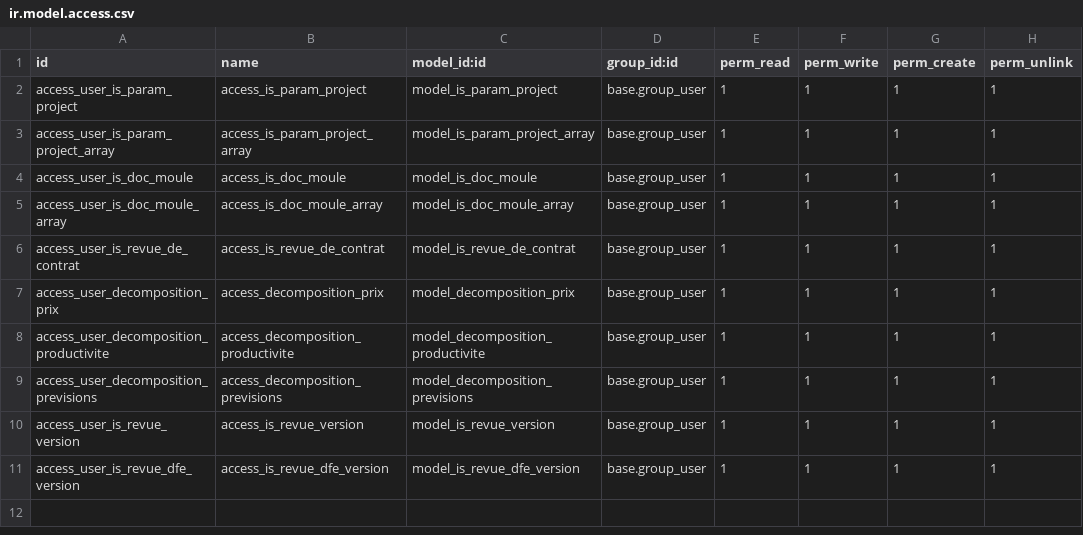
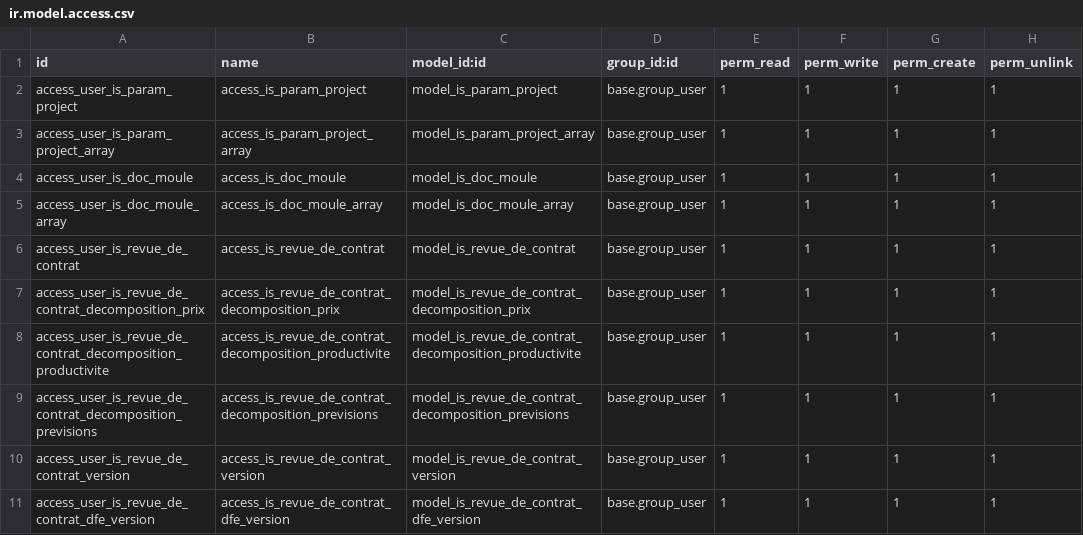
Before and after one commit to tonygalmiche/is_dynacase2odoo, a CSV file: security/ir.model.access.csv, drawn as a sheet.

Commit message:
Do change revune contract array name

```diff
--- a/security/ir.model.access.csv
+++ b/security/ir.model.access.csv
@@ -6,6 +6,6 @@ access_user_is_doc_moule_array,access_is_doc_moule_array,model_is_doc_moule_arra
 access_user_is_revue_de_contrat,access_is_revue_de_contrat,model_is_revue_de_contrat,base.group_user,1,1,1,1
-access_user_decomposition_prix,access_decomposition_prix,model_decomposition_prix,base.group_user,1,1,1,1
-access_user_decomposition_productivite,access_decomposition_productivite,model_decomposition_productivite,base.group_user,1,1,1,1
-access_user_decomposition_previsions,access_decomposition_previsions,model_decomposition_previsions,base.group_user,1,1,1,1
-access_user_is_revue_version,access_is_revue_version,model_is_revue_version,base.group_user,1,1,1,1
-access_user_is_revue_dfe_version,access_is_revue_dfe_version,model_is_revue_dfe_version,base.group_user,1,1,1,1
+access_user_is_revue_de_contrat_decomposition_prix,access_is_revue_de_contrat_decomposition_prix,model_is_revue_de_contrat_decomposition_prix,base.group_user,1,1,1,1
+access_user_is_revue_de_contrat_decomposition_productivite,access_is_revue_de_contrat_decomposition_productivite,model_is_revue_de_contrat_decomposition_productivite,base.group_user,1,1,1,1
+access_user_is_revue_de_contrat_decomposition_previsions,access_is_revue_de_contrat_decomposition_previsions,model_is_revue_de_contrat_decomposition_previsions,base.group_user,1,1,1,1
+access_user_is_revue_de_contrat_version,access_is_revue_de_contrat_version,model_is_revue_de_contrat_version,base.group_user,1,1,1,1
+access_user_is_revue_de_contrat_dfe_version,access_is_revue_de_contrat_dfe_version,model_is_revue_de_contrat_dfe_version,base.group_user,1,1,1,1
```
Also changed, not shown: 1 other file.
